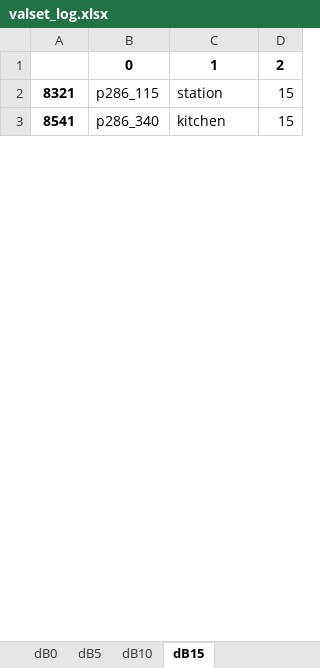
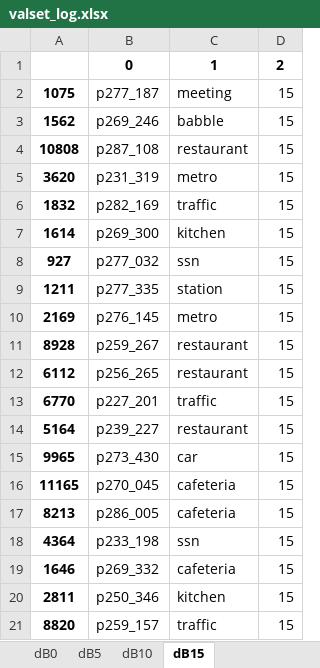
Before and after one commit to cemox35/ValidationSetCreator, an Excel workbook: Dataset/valset_log.xlsx, sheet dB15, drawn as a sheet; only a part is shown; values as stored, in another font and other column widths than the file's, no borders; addresses are those after the commit; the diff covers the shown part only; the diff names each change by its address in the sheet, - before the commit and + after, or states it on an @@ line.

```diff
--- a/Dataset/valset_log.xlsx (sheet dB15)
+++ b/Dataset/valset_log.xlsx (sheet dB15)
+row 2: 1075 | p277_187 | meeting | 15
+row 3: 1562 | p269_246 | babble | 15
+row 4: 10808 | p287_108 | restaurant | 15
+row 5: 3620 | p231_319 | metro | 15
+row 6: 1832 | p282_169 | traffic | 15
+row 7: 1614 | p269_300 | kitchen | 15
+row 8: 927 | p277_032 | ssn | 15
-A9: 8321
+A9: 1211
-B9: p286_115
+B9: p277_335
+row 10: 2169 | p276_145 | metro | 15
+row 11: 8928 | p259_267 | restaurant | 15
+row 12: 6112 | p256_265 | restaurant | 15
+row 13: 6770 | p227_201 | traffic | 15
+row 14: 5164 | p239_227 | restaurant | 15
+row 15: 9965 | p273_430 | car | 15
+row 16: 11165 | p270_045 | cafeteria | 15
+row 17: 8213 | p286_005 | cafeteria | 15
+row 18: 4364 | p233_198 | ssn | 15
+row 19: 1646 | p269_332 | cafeteria | 15
-A20: 8541
+A20: 2811
-B20: p286_340
+B20: p250_346
+row 21: 8820 | p259_157 | traffic | 15
```
Also changed, not shown: 34 added rows, 52 removed rows and 38 edited cells elsewhere in this sheet, sheet dB0, sheet dB10, sheet dB5, 2 other files.
